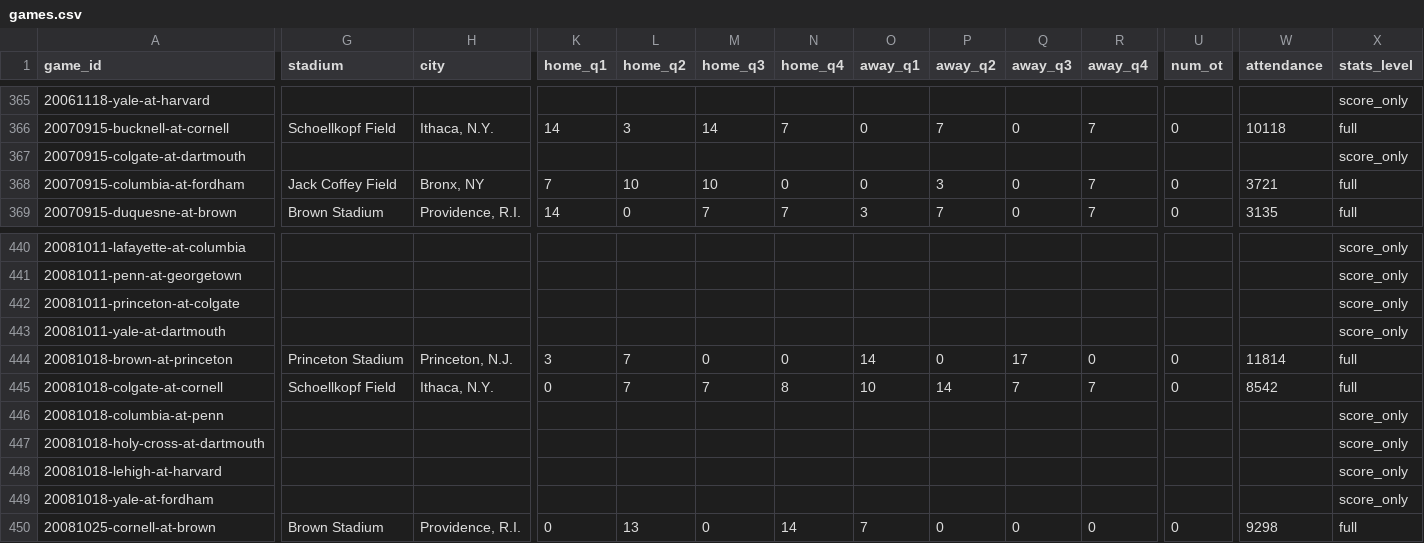
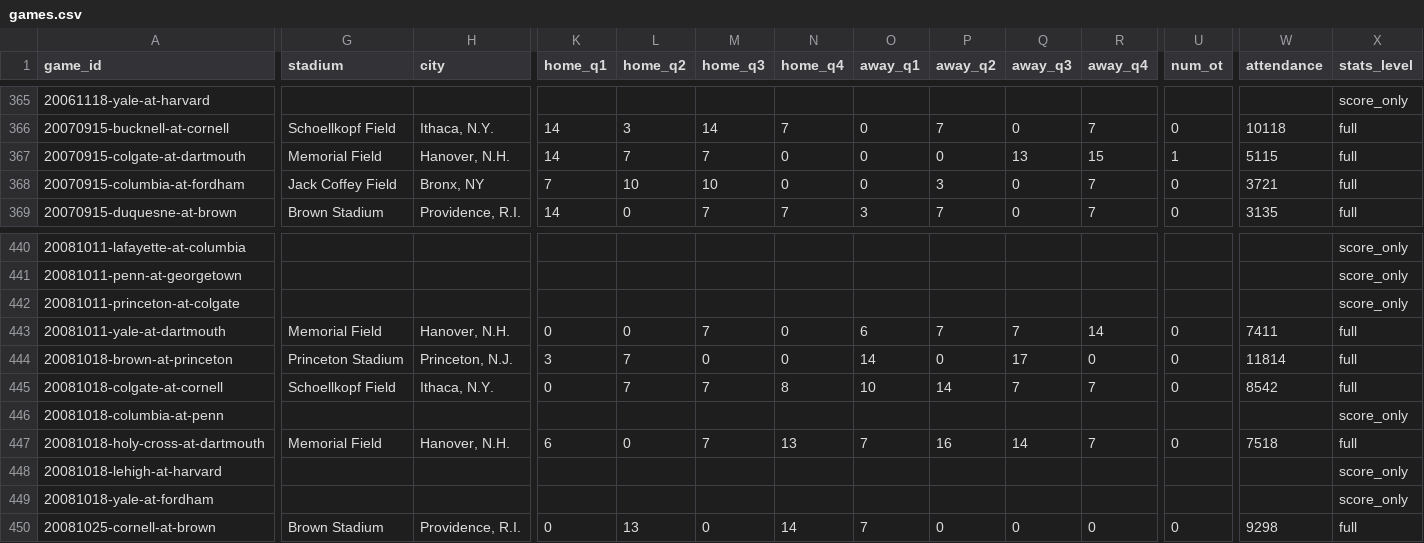
Before and after one commit to JaimeCastrellon/Web-Crawler, a CSV file: data/processed/games.csv, drawn as a sheet; only a part is shown, gaps mark what is left out; the diff covers the shown part only; the diff names each change by its address in the sheet, - before the commit and + after, or states it on an @@ line.

```diff
--- a/data/processed/games.csv
+++ b/data/processed/games.csv
-G367 (stadium): (empty)
+G367 (stadium): Memorial Field
-H367 (city): (empty)
+H367 (city): Hanover, N.H.
-K367 (home_q1): (empty)
+K367 (home_q1): 14
-L367 (home_q2): (empty)
+L367 (home_q2): 7
-M367 (home_q3): (empty)
+M367 (home_q3): 7
-N367 (home_q4): (empty)
+N367 (home_q4): 0
-O367 (away_q1): (empty)
+O367 (away_q1): 0
-P367 (away_q2): (empty)
+P367 (away_q2): 0
-Q367 (away_q3): (empty)
+Q367 (away_q3): 13
-R367 (away_q4): (empty)
+R367 (away_q4): 15
-U367 (num_ot): (empty)
+U367 (num_ot): 1
-W367 (attendance): (empty)
+W367 (attendance): 5115
-X367 (stats_level): score_only
+X367 (stats_level): full
-G443 (stadium): (empty)
+G443 (stadium): Memorial Field
-H443 (city): (empty)
+H443 (city): Hanover, N.H.
-K443 (home_q1): (empty)
+K443 (home_q1): 0
-L443 (home_q2): (empty)
+L443 (home_q2): 0
-M443 (home_q3): (empty)
+M443 (home_q3): 7
-N443 (home_q4): (empty)
+N443 (home_q4): 0
-O443 (away_q1): (empty)
+O443 (away_q1): 6
-P443 (away_q2): (empty)
+P443 (away_q2): 7
-Q443 (away_q3): (empty)
+Q443 (away_q3): 7
-R443 (away_q4): (empty)
+R443 (away_q4): 14
-U443 (num_ot): (empty)
+U443 (num_ot): 0
-W443 (attendance): (empty)
+W443 (attendance): 7411
-X443 (stats_level): score_only
+X443 (stats_level): full
-G447 (stadium): (empty)
+G447 (stadium): Memorial Field
-H447 (city): (empty)
+H447 (city): Hanover, N.H.
-K447 (home_q1): (empty)
+K447 (home_q1): 6
-L447 (home_q2): (empty)
+L447 (home_q2): 0
-M447 (home_q3): (empty)
+M447 (home_q3): 7
-N447 (home_q4): (empty)
+N447 (home_q4): 13
-O447 (away_q1): (empty)
+O447 (away_q1): 7
-P447 (away_q2): (empty)
+P447 (away_q2): 16
-Q447 (away_q3): (empty)
+Q447 (away_q3): 14
-R447 (away_q4): (empty)
+R447 (away_q4): 7
-U447 (num_ot): (empty)
+U447 (num_ot): 0
-W447 (attendance): (empty)
+W447 (attendance): 7518
-X447 (stats_level): score_only
+X447 (stats_level): full
```
Also changed, not shown: 125 edited cells elsewhere in this file, data/processed/team_game_stats.csv, data/processed/train/games.csv, 11 other files.
